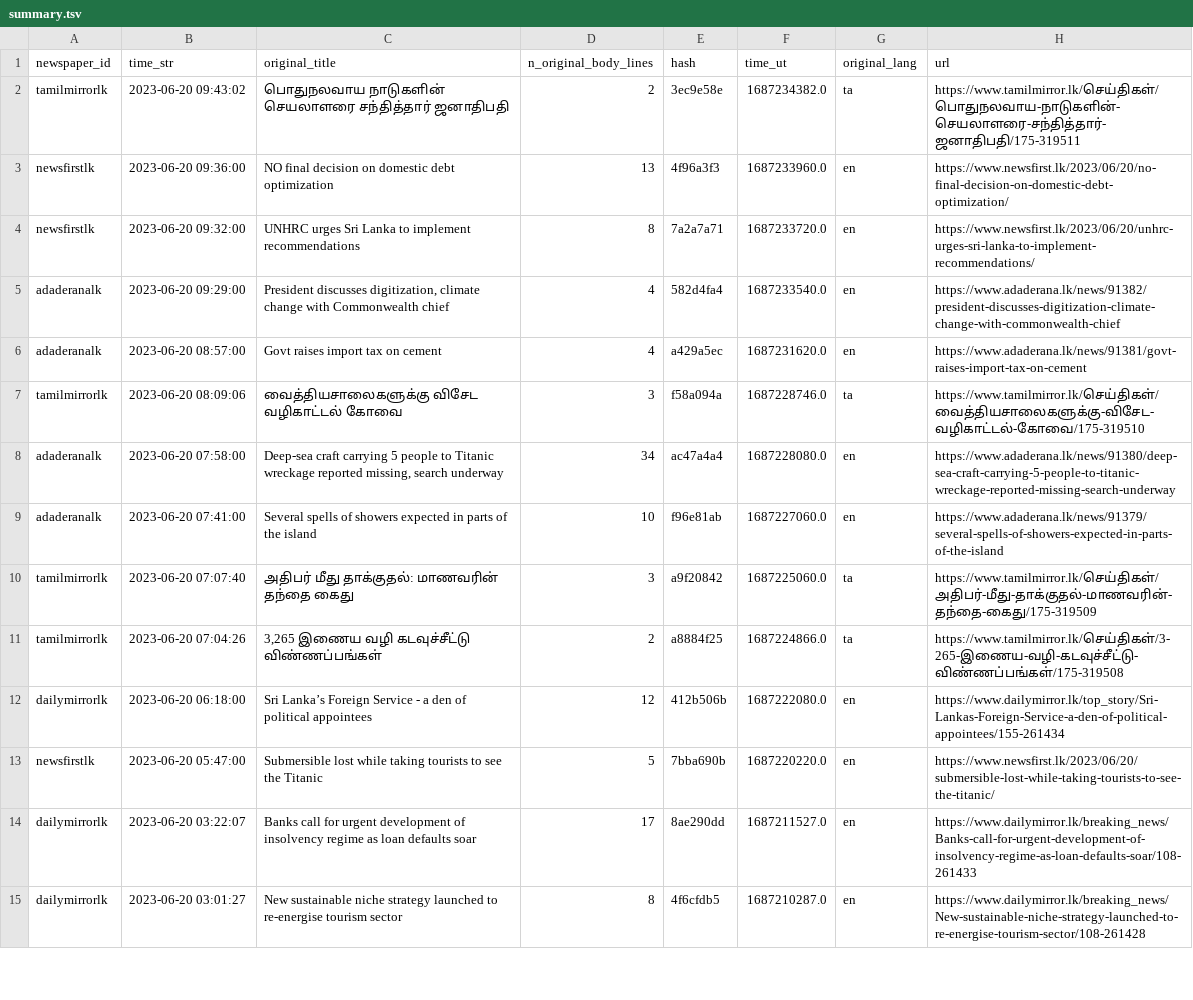
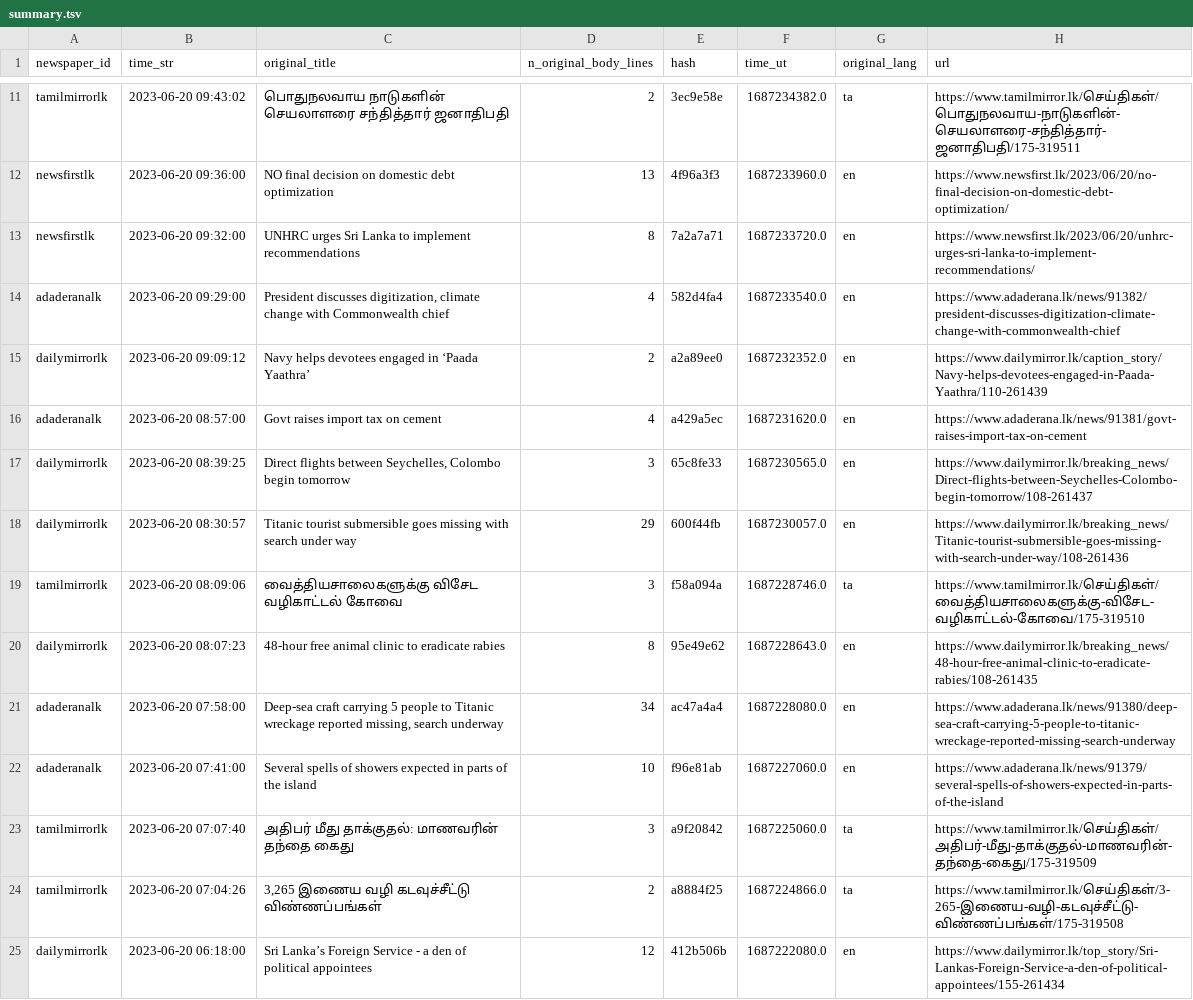
Before and after one commit to nuuuwan/news_lk3_data, a TSV file: reports/summary.tsv, drawn as a sheet; only a part is shown, gaps mark what is left out; the shorter side is filled out with more unchanged rows; the diff covers the shown part only; the diff names each change by its address in the sheet, - before the commit and + after, or states it on an @@ line.

Commit message:
Uploaded reports

```diff
--- a/reports/summary.tsv
+++ b/reports/summary.tsv
+row 15: dailymirrorlk | 2023-06-20 09:09:12 | Navy helps devotees engaged in ‘Paada Yaathra’ | 2 | a2a89ee0 | 1687232352.0 | en | https://www.dailymirror.lk/caption_story/Navy-helps-devotees-engaged-in-Paada-Yaathra/110-261439
+row 17: dailymirrorlk | 2023-06-20 08:39:25 | Direct flights between Seychelles, Colombo begin tomorrow | 3 | 65c8fe33 | 1687230565.0 | en | https://www.dailymirror.lk/breaking_news/Direct-flights-between-Seychelles-Colombo-begin-tomorrow/108-261437
+row 18: dailymirrorlk | 2023-06-20 08:30:57 | Titanic tourist submersible goes missing with search under way | 29 | 600f44fb | 1687230057.0 | en | https://www.dailymirror.lk/breaking_news/Titanic-tourist-submersible-goes-missing-with-search-under-way/108-261436
+row 20: dailymirrorlk | 2023-06-20 08:07:23 | 48-hour free animal clinic to eradicate rabies | 8 | 95e49e62 | 1687228643.0 | en | https://www.dailymirror.lk/breaking_news/48-hour-free-animal-clinic-to-eradicate-rabies/108-261435
```
Also changed, not shown: 10 added rows elsewhere in this file, 1 other file.
